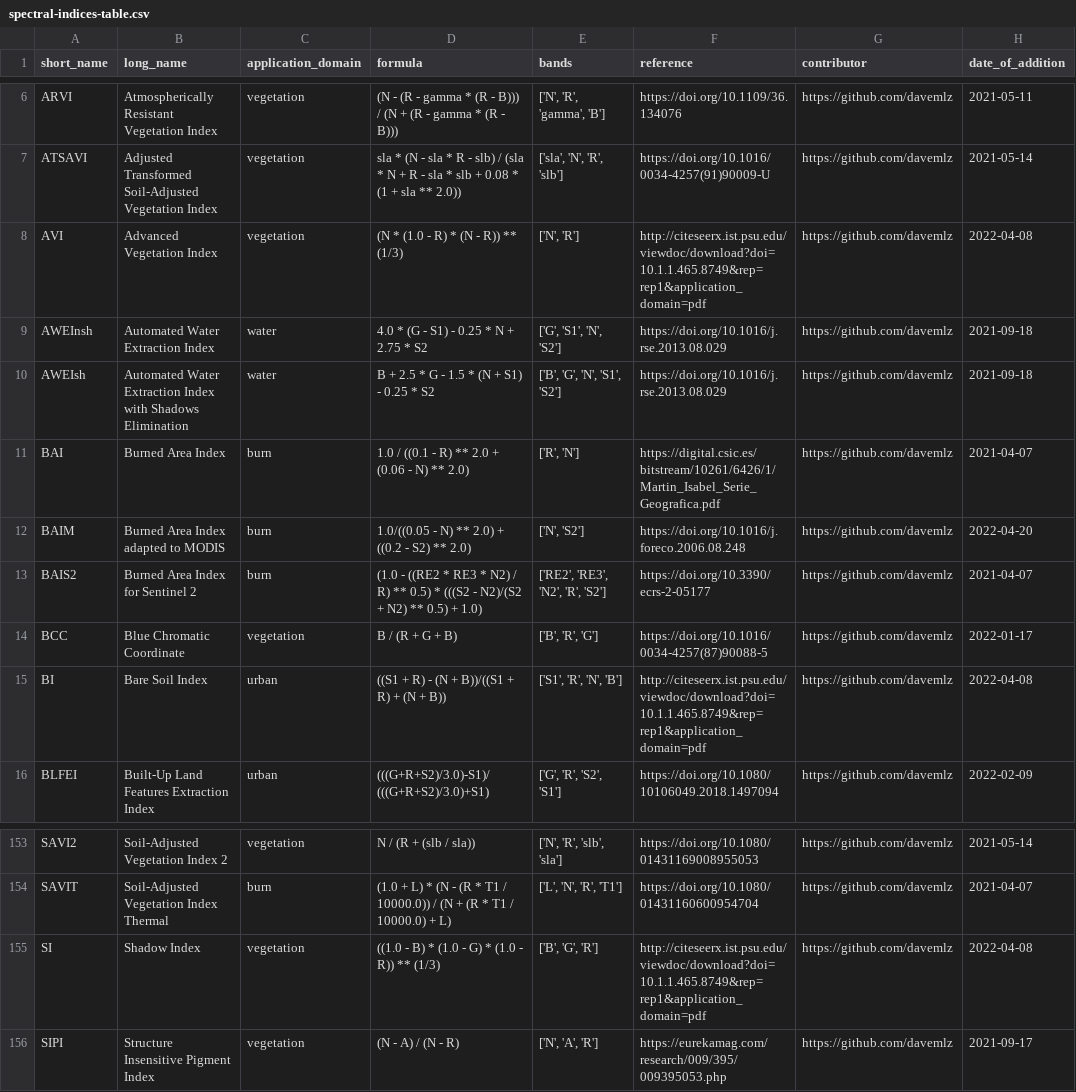
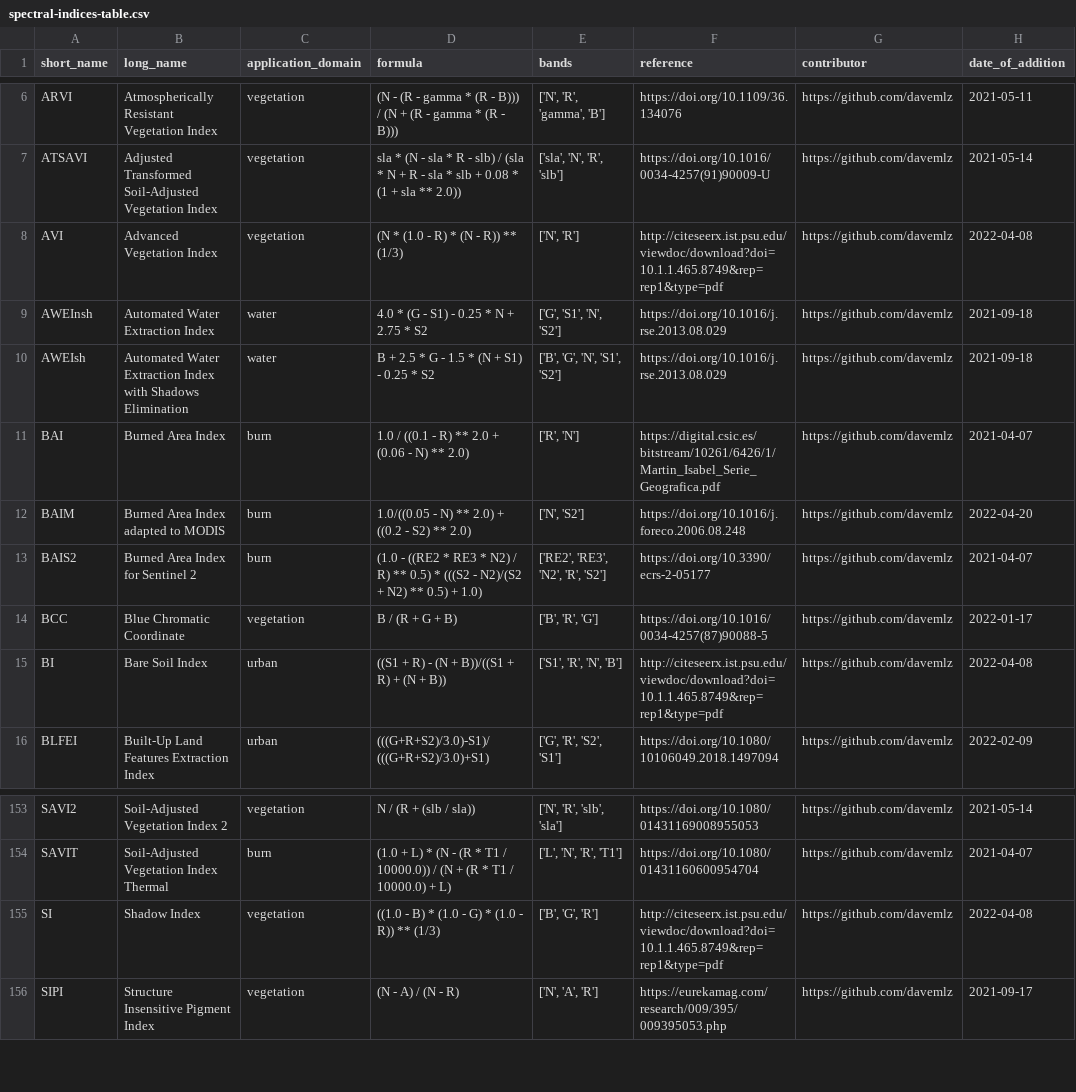
Before and after one commit to awesome-spectral-indices/awesome-spectral-indices, a CSV file: output/spectral-indices-table.csv, drawn as a sheet; only a part is shown, gaps mark what is left out.

```diff
--- a/output/spectral-indices-table.csv
+++ b/output/spectral-indices-table.csv
@@ -7,3 +7,3 @@ ARVI,Atmospherically Resistant Vegetation Index,vegetation,(N - (R - gamma * (R
 ATSAVI,Adjusted Transformed Soil-Adjusted Vegetation Index,vegetation,sla * (N - sla * R - slb) / (sla * N + R - sla * slb + 0.08 * (1 + sla ** 2.0)),"['sla', 'N', 'R', 'slb']",https://doi.org/10.1016/0034-4257(91)90009-U,https://github.com/davemlz,2021-05-14
-AVI,Advanced Vegetation Index,vegetation,(N * (1.0 - R) * (N - R)) ** (1/3),"['N', 'R']",http://citeseerx.ist.psu.edu/viewdoc/download?doi=10.1.1.465.8749&rep=rep1&application_domain=pdf,https://github.com/davemlz,2022-04-08
+AVI,Advanced Vegetation Index,vegetation,(N * (1.0 - R) * (N - R)) ** (1/3),"['N', 'R']",http://citeseerx.ist.psu.edu/viewdoc/download?doi=10.1.1.465.8749&rep=rep1&type=pdf,https://github.com/davemlz,2022-04-08
 AWEInsh,Automated Water Extraction Index,water,4.0 * (G - S1) - 0.25 * N + 2.75 * S2,"['G', 'S1', 'N', 'S2']",https://doi.org/10.1016/j.rse.2013.08.029,https://github.com/davemlz,2021-09-18
@@ -14,3 +14,3 @@ BAIS2,Burned Area Index for Sentinel 2,burn,(1.0 - ((RE2 * RE3 * N2) / R) ** 0.5
 BCC,Blue Chromatic Coordinate,vegetation,B / (R + G + B),"['B', 'R', 'G']",https://doi.org/10.1016/0034-4257(87)90088-5,https://github.com/davemlz,2022-01-17
-BI,Bare Soil Index,urban,((S1 + R) - (N + B))/((S1 + R) + (N + B)),"['S1', 'R', 'N', 'B']",http://citeseerx.ist.psu.edu/viewdoc/download?doi=10.1.1.465.8749&rep=rep1&application_domain=pdf,https://github.com/davemlz,2022-04-08
+BI,Bare Soil Index,urban,((S1 + R) - (N + B))/((S1 + R) + (N + B)),"['S1', 'R', 'N', 'B']",http://citeseerx.ist.psu.edu/viewdoc/download?doi=10.1.1.465.8749&rep=rep1&type=pdf,https://github.com/davemlz,2022-04-08
 BLFEI,Built-Up Land Features Extraction Index,urban,(((G+R+S2)/3.0)-S1)/(((G+R+S2)/3.0)+S1),"['G', 'R', 'S2', 'S1']",https://doi.org/10.1080/10106049.2018.1497094,https://github.com/davemlz,2022-02-09
@@ -154,3 +154,3 @@ SAVI2,Soil-Adjusted Vegetation Index 2,vegetation,N / (R + (slb / sla)),"['N', '
 SAVIT,Soil-Adjusted Vegetation Index Thermal,burn,(1.0 + L) * (N - (R * T1 / 10000.0)) / (N + (R * T1 / 10000.0) + L),"['L', 'N', 'R', 'T1']",https://doi.org/10.1080/01431160600954704,https://github.com/davemlz,2021-04-07
-SI,Shadow Index,vegetation,((1.0 - B) * (1.0 - G) * (1.0 - R)) ** (1/3),"['B', 'G', 'R']",http://citeseerx.ist.psu.edu/viewdoc/download?doi=10.1.1.465.8749&rep=rep1&application_domain=pdf,https://github.com/davemlz,2022-04-08
+SI,Shadow Index,vegetation,((1.0 - B) * (1.0 - G) * (1.0 - R)) ** (1/3),"['B', 'G', 'R']",http://citeseerx.ist.psu.edu/viewdoc/download?doi=10.1.1.465.8749&rep=rep1&type=pdf,https://github.com/davemlz,2022-04-08
 SIPI,Structure Insensitive Pigment Index,vegetation,(N - A) / (N - R),"['N', 'A', 'R']",https://eurekamag.com/research/009/395/009395053.php,https://github.com/davemlz,2021-09-17
```
Also changed, not shown: docs/_static/indices_urban.csv, docs/_static/indices_vegetation.csv, 2 other files.
